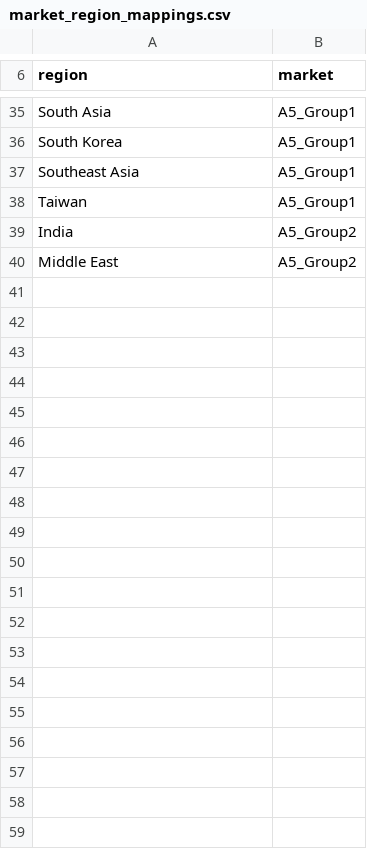
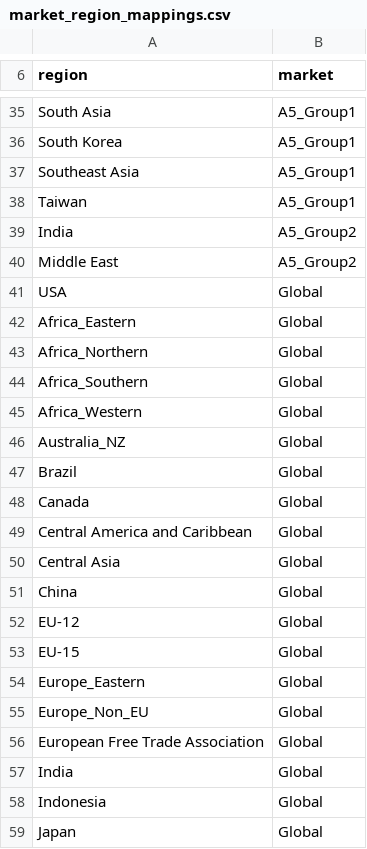
Before and after one commit to russellhz/gcam-core, a CSV file: input/gcamdata/inst/extdata/policy/mappings/market_region_mappings.csv, drawn as a sheet; only a part is shown, gaps mark what is left out; the diff covers the shown part only.

```diff
--- a/input/gcamdata/inst/extdata/policy/mappings/market_region_mappings.csv
+++ b/input/gcamdata/inst/extdata/policy/mappings/market_region_mappings.csv
@@ -40 +40,20 @@ India,A5_Group2
 Middle East,A5_Group2
+USA,Global
+Africa_Eastern,Global
+Africa_Northern,Global
+Africa_Southern,Global
+Africa_Western,Global
+Australia_NZ,Global
+Brazil,Global
+Canada,Global
+Central America and Caribbean,Global
+Central Asia,Global
+China,Global
+EU-12,Global
+EU-15,Global
+Europe_Eastern,Global
+Europe_Non_EU,Global
+European Free Trade Association,Global
+India,Global
+Indonesia,Global
+Japan,Global
```
Also changed, not shown: 13 added rows elsewhere in this file, input/gcamdata/inst/extdata/policy/A_InputTaxesSubsidies.csv, input/gcamdata/inst/extdata/policy/A_energy_constraints.csv, 2 other files.
